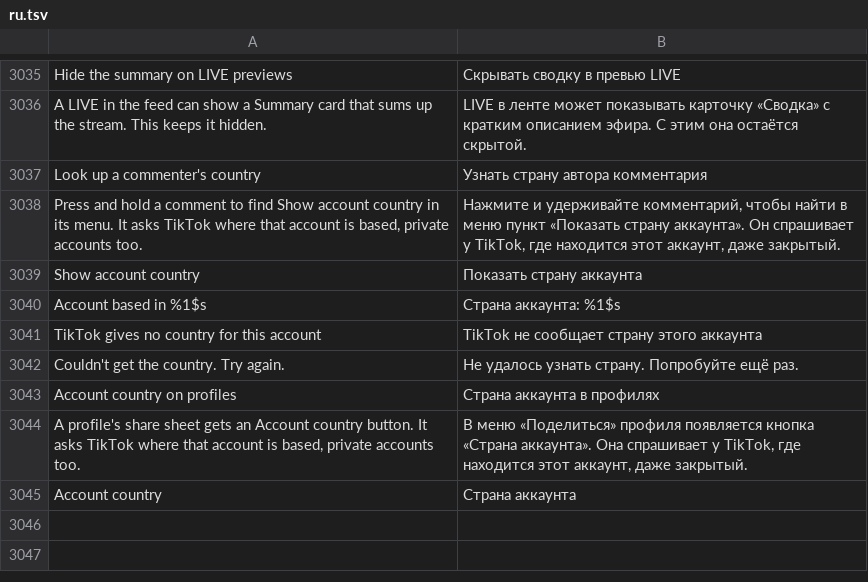
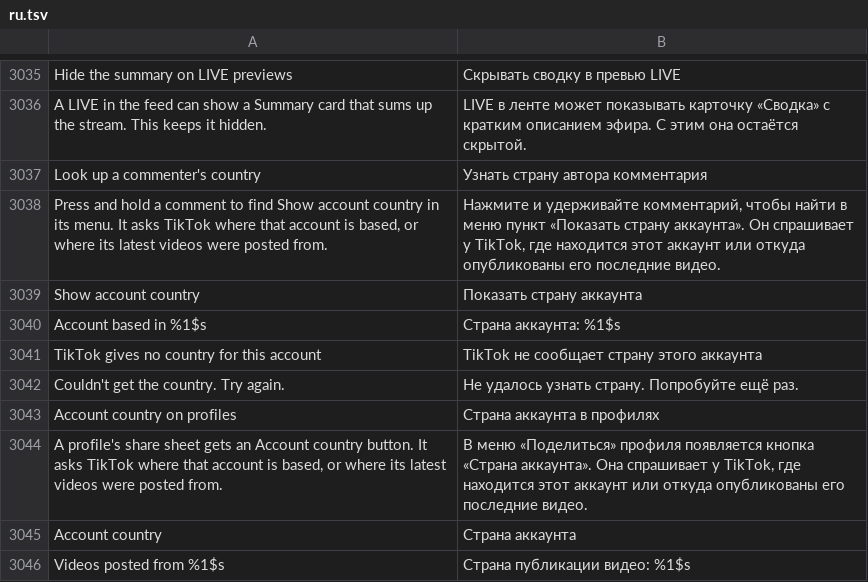
Before and after one commit to SysAdminDoc/HushFeed, a TSV file: extensions/tiktok/src/main/l10n/ru.tsv, drawn as a sheet; only a part is shown, gaps mark what is left out.

```diff
--- a/extensions/tiktok/src/main/l10n/ru.tsv
+++ b/extensions/tiktok/src/main/l10n/ru.tsv
@@ -3037,3 +3037,3 @@ A LIVE in the feed can show a Summary card that sums up the stream. This keeps i
 Look up a commenter's country	Узнать страну автора комментария
-Press and hold a comment to find Show account country in its menu. It asks TikTok where that account is based, private accounts too.	Нажмите и удерживайте комментарий, чтобы найти в меню пункт «Показать страну аккаунта». Он спрашивает у TikTok, где находится этот аккаунт, даже закрытый.
+Press and hold a comment to find Show account country in its menu. It asks TikTok where that account is based, or where its latest videos were posted from.	Нажмите и удерживайте комментарий, чтобы найти в меню пункт «Показать страну аккаунта». Он спрашивает у TikTok, где находится этот аккаунт или откуда опубликованы его последние видео.
 Show account country	Показать страну аккаунта
@@ -3043,3 +3043,4 @@ Couldn't get the country. Try again.	Не удалось узнать стран
 Account country on profiles	Страна аккаунта в профилях
-A profile's share sheet gets an Account country button. It asks TikTok where that account is based, private accounts too.	В меню «Поделиться» профиля появляется кнопка «Страна аккаунта». Она спрашивает у TikTok, где находится этот аккаунт, даже закрытый.
+A profile's share sheet gets an Account country button. It asks TikTok where that account is based, or where its latest videos were posted from.	В меню «Поделиться» профиля появляется кнопка «Страна аккаунта». Она спрашивает у TikTok, где находится этот аккаунт или откуда опубликованы его последние видео.
 Account country	Страна аккаунта
+Videos posted from %1$s	Страна публикации видео: %1$s
```
Also changed, not shown: extensions/tiktok/src/main/l10n/it.tsv, extensions/tiktok/src/main/l10n/pt-rBR.tsv, 27 other files.
